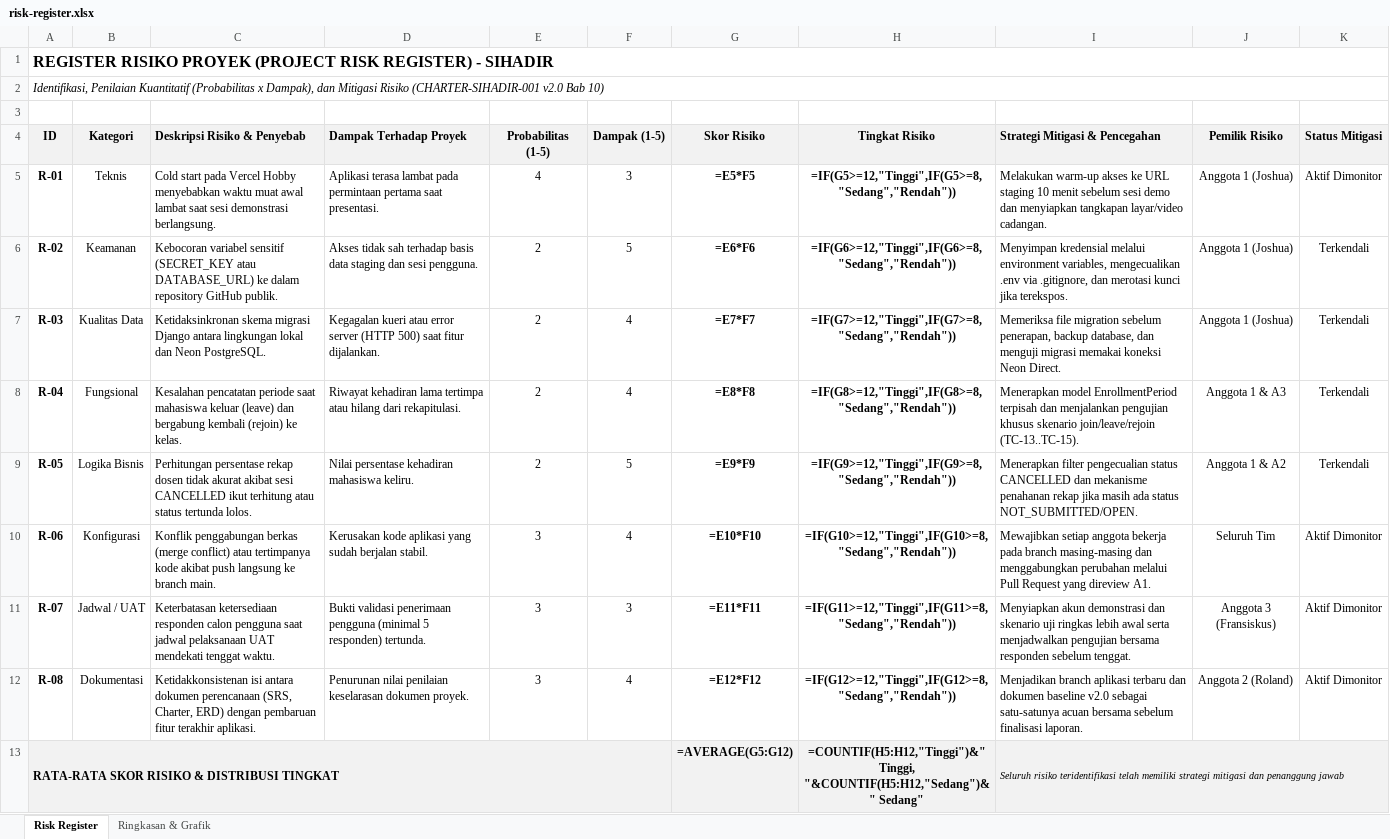
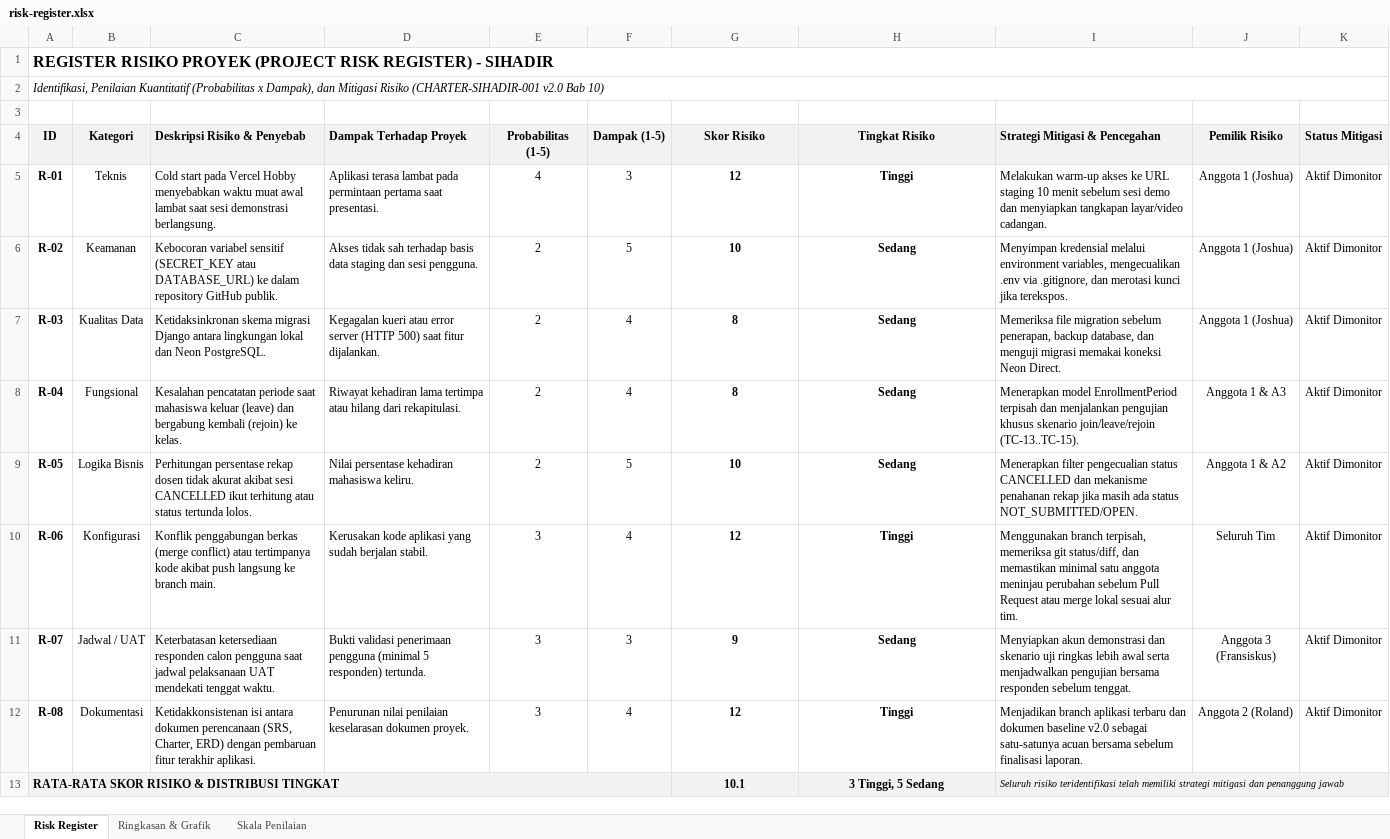
Before and after one commit to byJoshF/mpti-sistem-informasi-presensi, an Excel workbook: docs/project-management/risk-register.xlsx, sheet Risk Register, drawn as a sheet; values as stored, in another font and other column widths than the file's, no borders; formulas without a stored value are shown as written; the diff names each change by its address in the sheet, - before the commit and + after, or states it on an @@ line.

```diff
--- a/docs/project-management/risk-register.xlsx (sheet Risk Register)
+++ b/docs/project-management/risk-register.xlsx (sheet Risk Register)
+sheet tab: Skala Penilaian
-G5 (Skor Risiko): =E5*F5
+G5 (Skor Risiko): 12
-H5 (Tingkat Risiko): =IF(G5>=12,"Tinggi",IF(G5>=8,"Sedang","Rendah"))
+H5 (Tingkat Risiko): Tinggi
-G6 (Skor Risiko): =E6*F6
+G6 (Skor Risiko): 10
-H6 (Tingkat Risiko): =IF(G6>=12,"Tinggi",IF(G6>=8,"Sedang","Rendah"))
+H6 (Tingkat Risiko): Sedang
-K6:K9 (Status Mitigasi): Terkendali
+K6:K9 (Status Mitigasi): Aktif Dimonitor
-G7 (Skor Risiko): =E7*F7
+G7 (Skor Risiko): 8
-H7 (Tingkat Risiko): =IF(G7>=12,"Tinggi",IF(G7>=8,"Sedang","Rendah"))
+H7 (Tingkat Risiko): Sedang
-G8 (Skor Risiko): =E8*F8
+G8 (Skor Risiko): 8
-H8 (Tingkat Risiko): =IF(G8>=12,"Tinggi",IF(G8>=8,"Sedang","Rendah"))
+H8 (Tingkat Risiko): Sedang
-G9 (Skor Risiko): =E9*F9
+G9 (Skor Risiko): 10
-H9 (Tingkat Risiko): =IF(G9>=12,"Tinggi",IF(G9>=8,"Sedang","Rendah"))
+H9 (Tingkat Risiko): Sedang
-G10 (Skor Risiko): =E10*F10
+G10 (Skor Risiko): 12
-H10 (Tingkat Risiko): =IF(G10>=12,"Tinggi",IF(G10>=8,"Sedang","Rendah"))
+H10 (Tingkat Risiko): Tinggi
-I10 (Strategi Mitigasi & Pencegahan): Mewajibkan setiap anggota bekerja pada branch masing-masing dan menggabungkan perubahan melalui Pull Request yang direview A1.
+I10 (Strategi Mitigasi & Pencegahan): Menggunakan branch terpisah, memeriksa git status/diff, dan memastikan minimal satu anggota meninjau perubahan sebelum Pull Request atau merge lokal sesuai alur tim.
-G11 (Skor Risiko): =E11*F11
+G11 (Skor Risiko): 9
-H11 (Tingkat Risiko): =IF(G11>=12,"Tinggi",IF(G11>=8,"Sedang","Rendah"))
+H11 (Tingkat Risiko): Sedang
-G12 (Skor Risiko): =E12*F12
+G12 (Skor Risiko): 12
-H12 (Tingkat Risiko): =IF(G12>=12,"Tinggi",IF(G12>=8,"Sedang","Rendah"))
+H12 (Tingkat Risiko): Tinggi
-G13 (Skor Risiko): =AVERAGE(G5:G12)
+G13 (Skor Risiko): 10.1
-H13 (Tingkat Risiko): =COUNTIF(H5:H12,"Tinggi")&" Tinggi, "&COUNTIF(H5:H12,"Sedang")&" Sedang"
+H13 (Tingkat Risiko): 3 Tinggi, 5 Sedang
```
Also changed, not shown: sheet Ringkasan & Grafik, charts or pictures, docs/project-management/Gantt-chart.xlsx, docs/project-management/RAB.xlsx, 12 other files.
